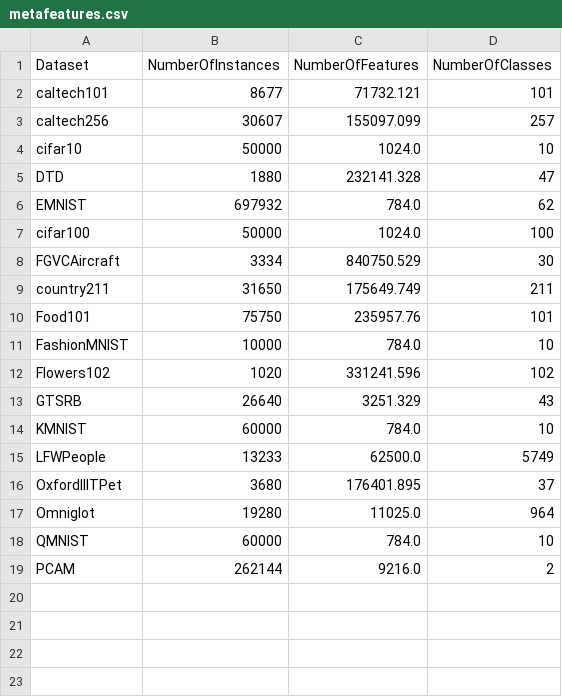
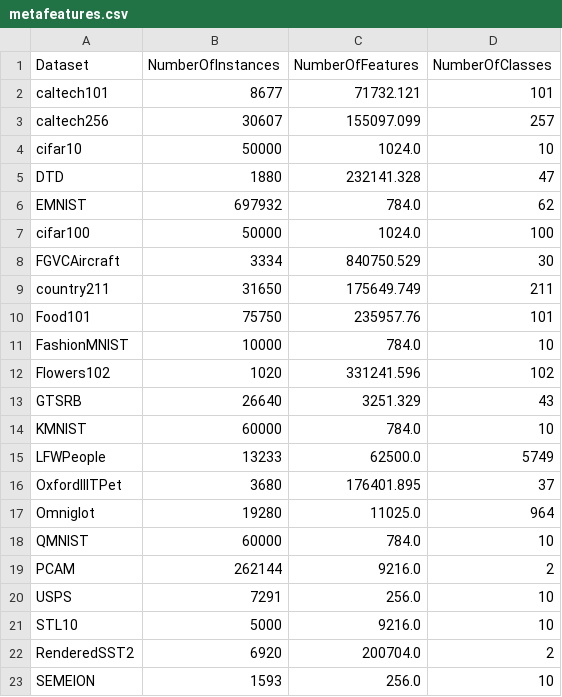
Before and after one commit to LittleLittleCloud/oneshot_flaml_deeplearning, a CSV file: default/metafeatures.csv, drawn as a sheet; the diff names each change by its address in the sheet, - before the commit and + after, or states it on an @@ line.

```diff
--- a/default/metafeatures.csv
+++ b/default/metafeatures.csv
+row 20: USPS | 7291 | 256.0 | 10
+row 21: STL10 | 5000 | 9216.0 | 10
+row 22: RenderedSST2 | 6920 | 200704.0 | 2
+row 23: SEMEION | 1593 | 256.0 | 10
```
Also changed, not shown: 37 other files.
